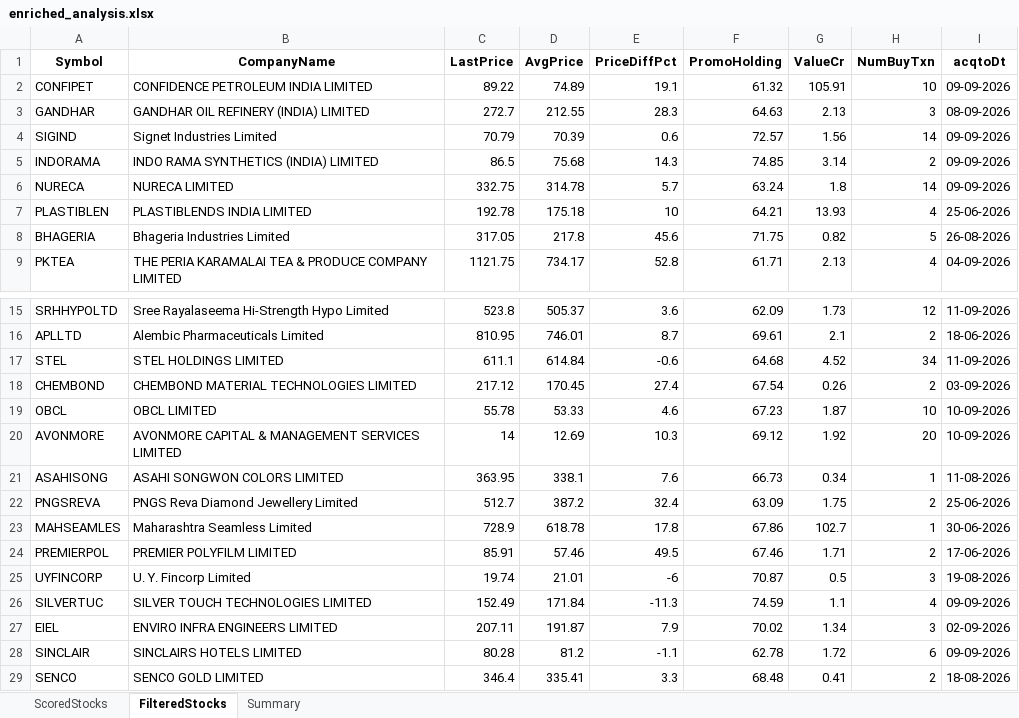
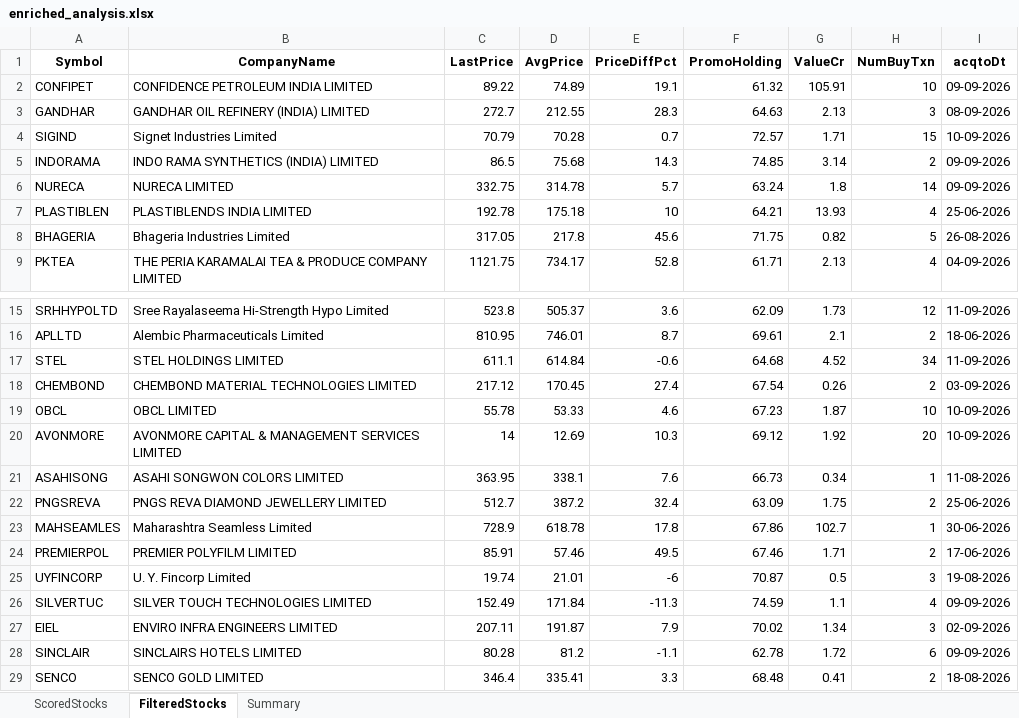
Before and after one commit to rajeshbedse/rbedse, an Excel workbook: output/2026-09-14/enriched_analysis.xlsx, sheet FilteredStocks, drawn as a sheet; only a part is shown, gaps mark what is left out; values as stored, in another font and other column widths than the file's, no borders; the diff names each change by its address in the sheet, - before the commit and + after, or states it on an @@ line.

```diff
--- a/output/2026-09-14/enriched_analysis.xlsx (sheet FilteredStocks)
+++ b/output/2026-09-14/enriched_analysis.xlsx (sheet FilteredStocks)
-D4 (AvgPrice): 70.39
+D4 (AvgPrice): 70.28
-E4 (PriceDiffPct): 0.6
+E4 (PriceDiffPct): 0.7
-G4 (ValueCr): 1.56
+G4 (ValueCr): 1.71
-H4 (NumBuyTxn): 14
+H4 (NumBuyTxn): 15
-I4 (acqtoDt): 09-09-2026
+I4 (acqtoDt): 10-09-2026
-B22 (CompanyName): PNGS Reva Diamond Jewellery Limited
+B22 (CompanyName): PNGS REVA DIAMOND JEWELLERY LIMITED
```
Also changed, not shown: sheet ScoredStocks, 9 other files.
